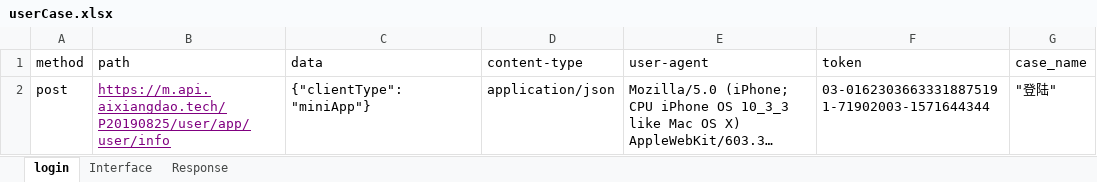
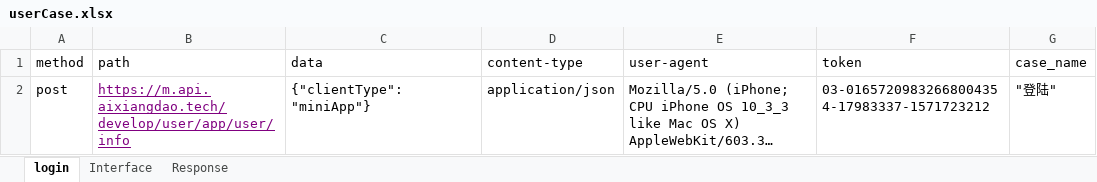
Before and after one commit to AutomatedTestingChiefSoftwareArchitect/Weidadehanghaihoubanduan, an Excel workbook: interfaceTest/testFile/userCase.xlsx, sheet login, drawn as a sheet; only a part is shown; long unchanged cells end in …; values as stored, in another font and other column widths than the file's, no borders; the diff names each change by its address in the sheet, - before the commit and + after, or states it on an @@ line.

```diff
--- a/interfaceTest/testFile/userCase.xlsx (sheet login)
+++ b/interfaceTest/testFile/userCase.xlsx (sheet login)
-B2 (path): https://m.api.aixiangdao.tech/P20190825/user/app/user/info
+B2 (path): https://m.api.aixiangdao.tech/develop/user/app/user/info
-F2 (token): 03-01623036633318875191-71902003-1571644344
+F2 (token): 03-01657209832668004354-17983337-1571723212
```
Also changed, not shown: sheet Response, sheet Interface, 2 other files.
